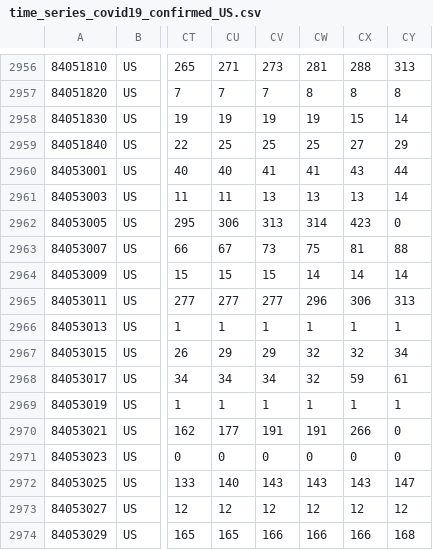
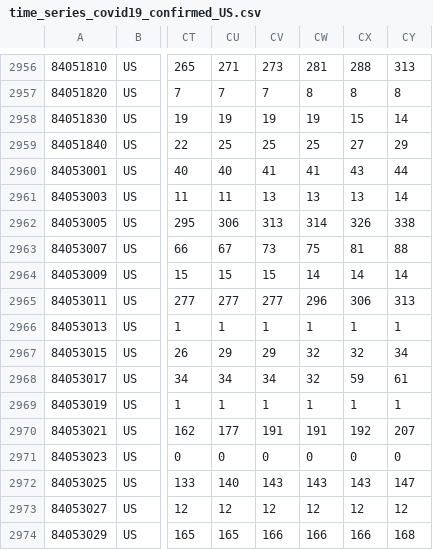
Before and after one commit to jmocay/trackcovid19j, a CSV file: data/time_series_covid19_confirmed_US.csv, drawn as a sheet; only a part is shown, gaps mark what is left out; the diff names each change by its address in the sheet, - before the commit and + after, or states it on an @@ line.

```diff
--- a/data/time_series_covid19_confirmed_US.csv
+++ b/data/time_series_covid19_confirmed_US.csv
-CX2962: 423
+CX2962: 326
-CY2962: 0
+CY2962: 338
-CX2970: 266
+CX2970: 192
-CY2970: 0
+CY2970: 207
```
Also changed, not shown: data/time_series_covid19_confirmed_global.csv, data/time_series_covid19_deaths_US.csv, 2 other files.
